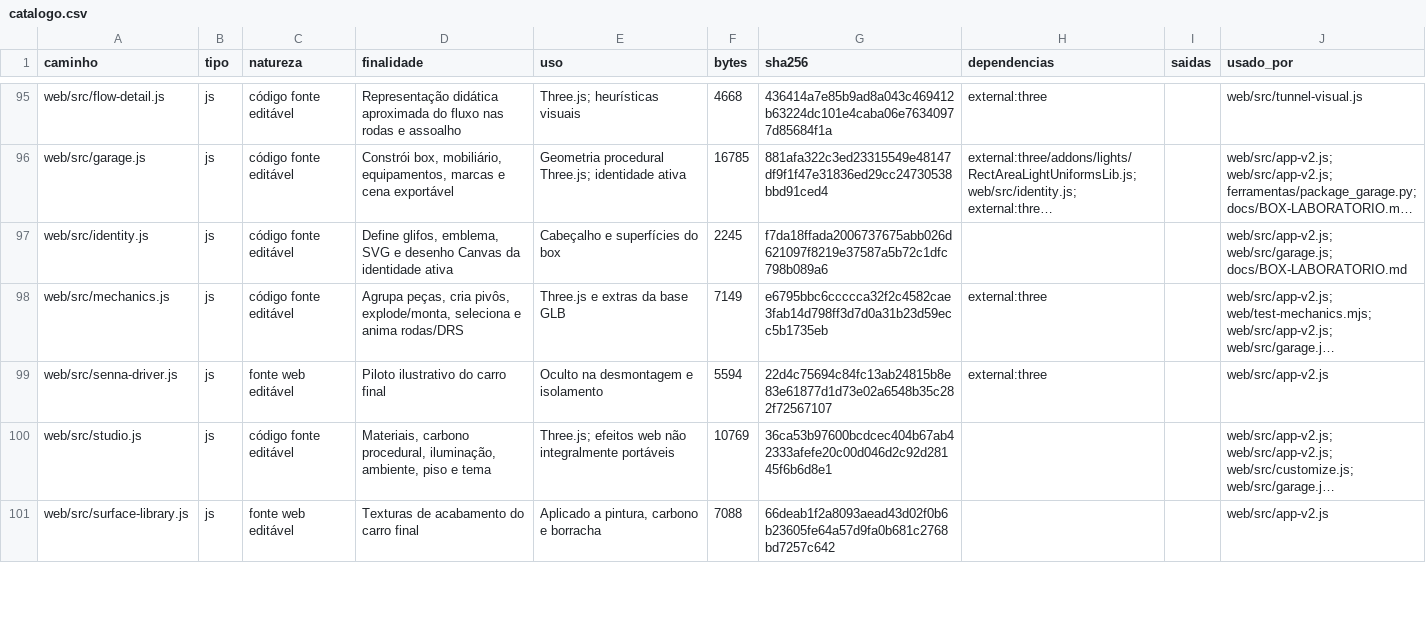
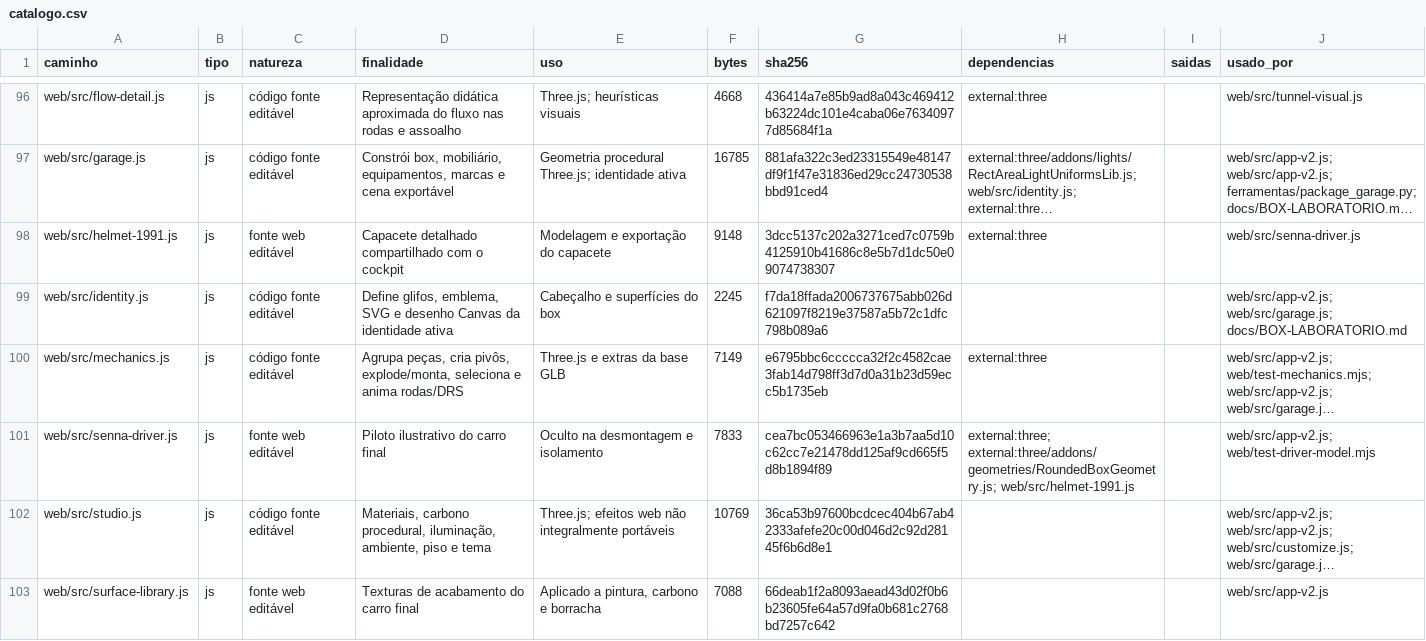
Before and after one commit to igormorais123/INTEIA-laboratorio-3d, a CSV file: docs/mapeamento-detalhado/dados/catalogo.csv, drawn as a sheet; only a part is shown, gaps mark what is left out; long unchanged cells end in …; addresses are those after the commit; the diff covers the shown part only; the diff names each change by its address in the sheet, - before the commit and + after, or states it on an @@ line.

Commit message:
Integra bancadas de capacete e piloto ao laboratorio 3D

```diff
--- a/docs/mapeamento-detalhado/dados/catalogo.csv
+++ b/docs/mapeamento-detalhado/dados/catalogo.csv
+row 98: web/src/helmet-1991.js | js | fonte web editável | Capacete detalhado compartilhado com o cockpit | Modelagem e exportação do capacete | 9148 | 3dcc5137c202a3271ced7c0759b4125910b41686c8e5b7d1dc50e09074738307 | external:three |  | web/src/senna-driver.js
-F101 (bytes): 5594
+F101 (bytes): 7833
-G101 (sha256): 22d4c75694c84fc13ab24815b8e83e61877d1d73e02a6548b35c282f72567107
+G101 (sha256): cea7bc053466963e1a3b7aa5d10c62cc7e21478dd125af9cd665f5d8b1894f89
-H101 (dependencias): external:three
+H101 (dependencias): external:three; external:three/addons/geometries/RoundedBoxGeometry.js; web/src/helmet-1991.js
-J101 (usado_por): web/src/app-v2.js
+J101 (usado_por): web/src/app-v2.js; web/test-driver-model.mjs
```
Also changed, not shown: 3 added rows and 28 edited cells elsewhere in this file, 37 other files.
